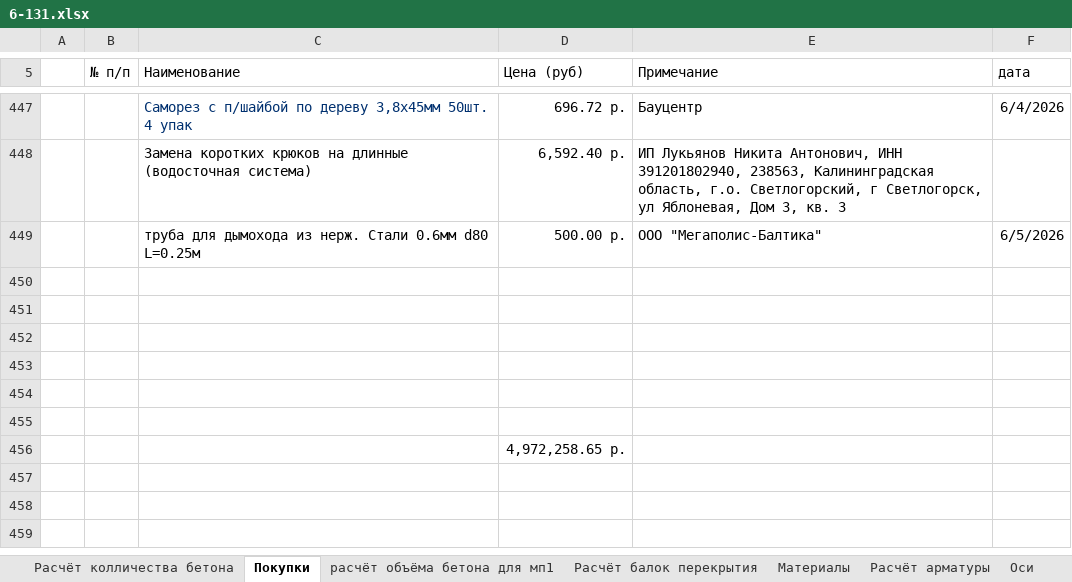
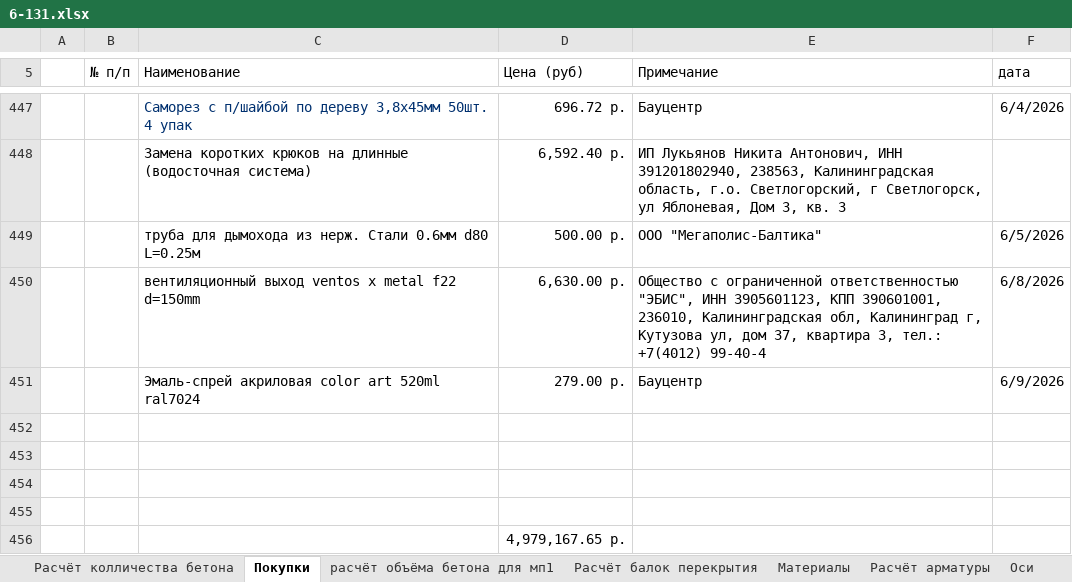
Before and after one commit to zip1982b/my_home, an Excel workbook: 6-131.xlsx, sheet Покупки, drawn as a sheet; only a part is shown, gaps mark what is left out; values as stored, in another font and other column widths than the file's, no borders; table styles not drawn; removed rows and columns are numbered as before the commit, all else as after; the diff names each change by its address in the sheet, - before the commit and + after, or states it on an @@ line.

```diff
--- a/6-131.xlsx (sheet Покупки)
+++ b/6-131.xlsx (sheet Покупки)
+row 450:  |  | вентиляционный выход ventos x metal f22 d=150mm | 6,630.00 р. | Общество с ограниченной ответственностью "ЭБИС", ИНН 3905601123, КПП 390601001, 236010, Калининградская обл, Калининград г, Кутузова ул, дом 37, квартира 3, тел.: +7(4012) 99-40-4 | 6/8/2026
+row 451:  |  | Эмаль-спрей акриловая color art 520ml ral7024 | 279.00 р. | Бауцентр | 6/9/2026
-row 454: (empty)
-row 455: (empty)
-D456 (Цена (руб)): 4,972,258.65 р.
+D456 (Цена (руб)): 4,979,167.65 р.
```
Also changed, not shown: 5 other files.
